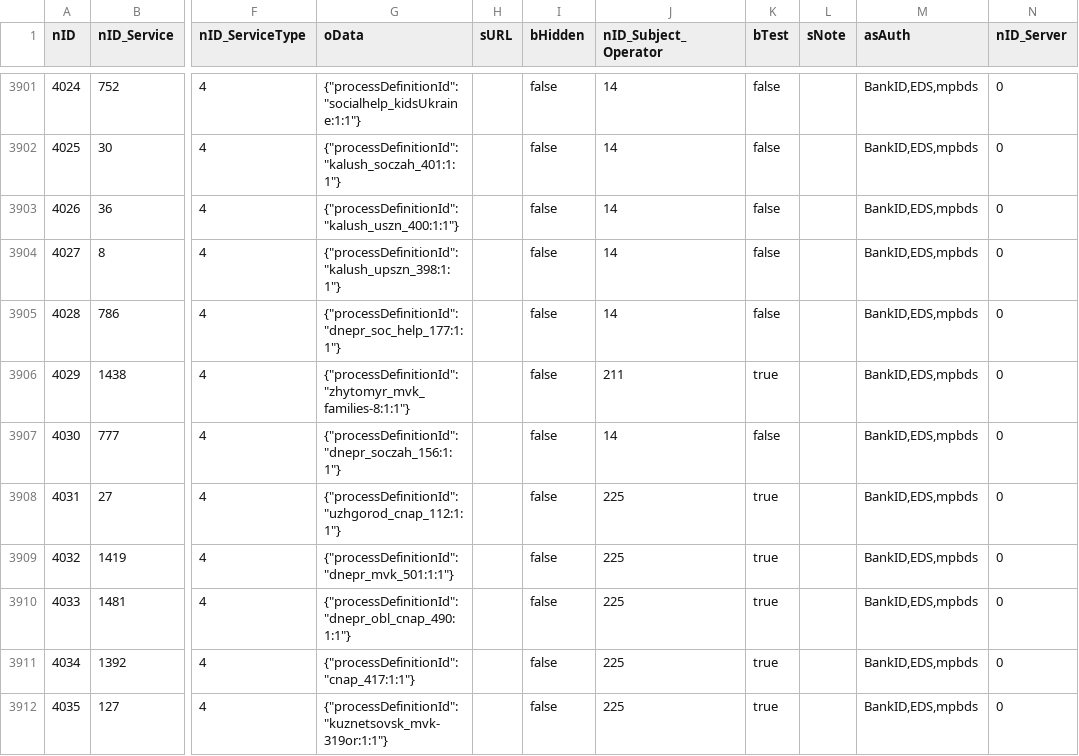
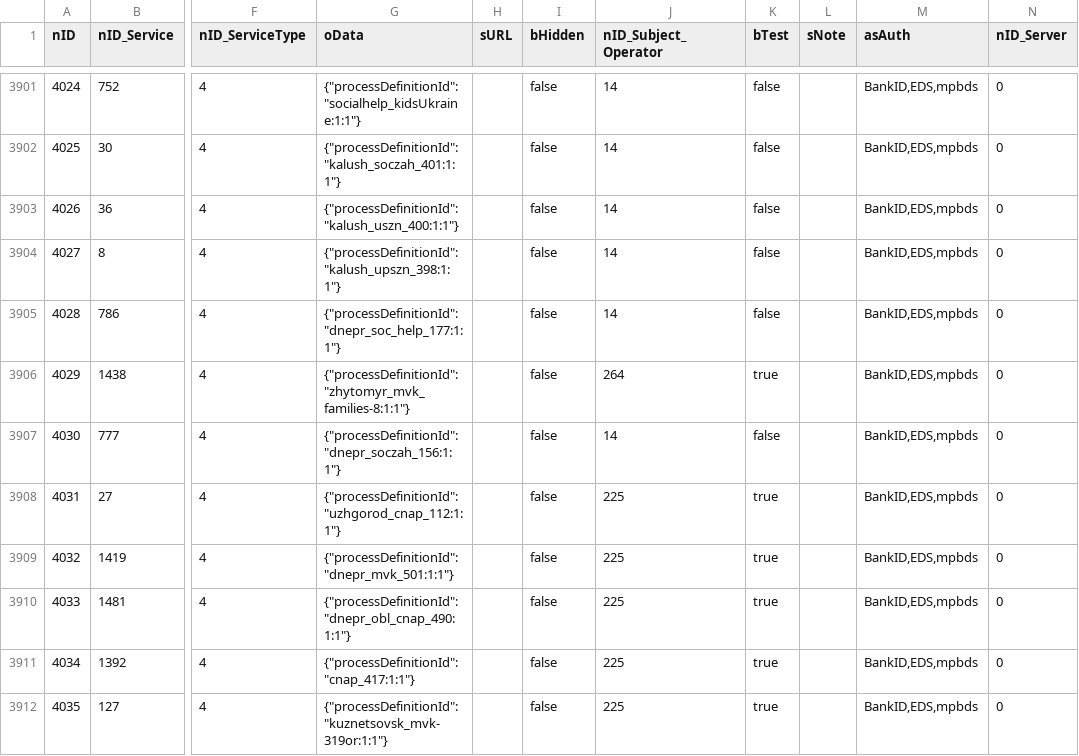
Before and after one commit to iGov-UA/i, a CSV file: wf-central/src/main/resources/data/ServiceData.csv, drawn as a sheet; only a part is shown, gaps mark what is left out; the diff names each change by its address in the sheet, - before the commit and + after, or states it on an @@ line.

Commit message:
change soj

```diff
--- a/wf-central/src/main/resources/data/ServiceData.csv
+++ b/wf-central/src/main/resources/data/ServiceData.csv
-J3906 (nID_Subject_Operator): 211
+J3906 (nID_Subject_Operator): 264
```
